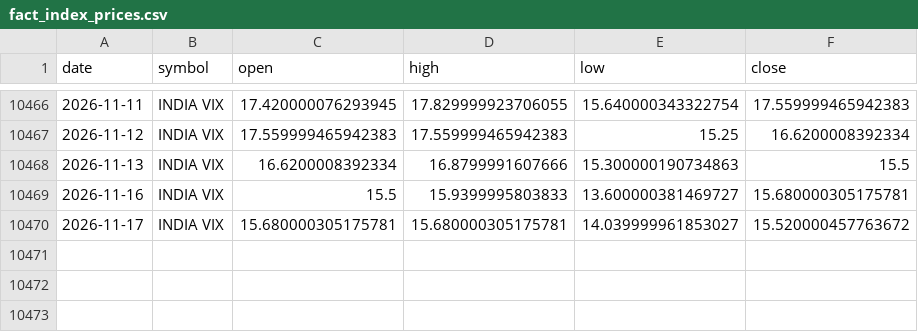
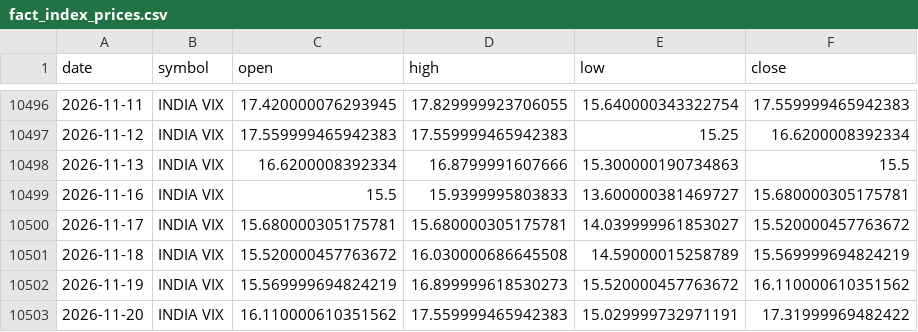
Before and after one commit to rahulsuryvanshi810/bullscope, a CSV file: data/processed/fact_index_prices.csv, drawn as a sheet; only a part is shown, gaps mark what is left out; the diff covers the shown part only; the diff names each change by its address in the sheet, - before the commit and + after, or states it on an @@ line.

```diff
--- a/data/processed/fact_index_prices.csv
+++ b/data/processed/fact_index_prices.csv
+row 10501: 2026-11-18 | INDIA VIX | 15.520000457763672 | 16.030000686645508 | 14.59000015258789 | 15.569999694824219
+row 10502: 2026-11-19 | INDIA VIX | 15.569999694824219 | 16.899999618530273 | 15.520000457763672 | 16.110000610351562
+row 10503: 2026-11-20 | INDIA VIX | 16.110000610351562 | 17.559999465942383 | 15.029999732971191 | 17.31999969482422
```
Also changed, not shown: 30 added rows elsewhere in this file, data/processed/dim_date.csv, data/processed/fact_fii_dii.csv, 15 other files.
